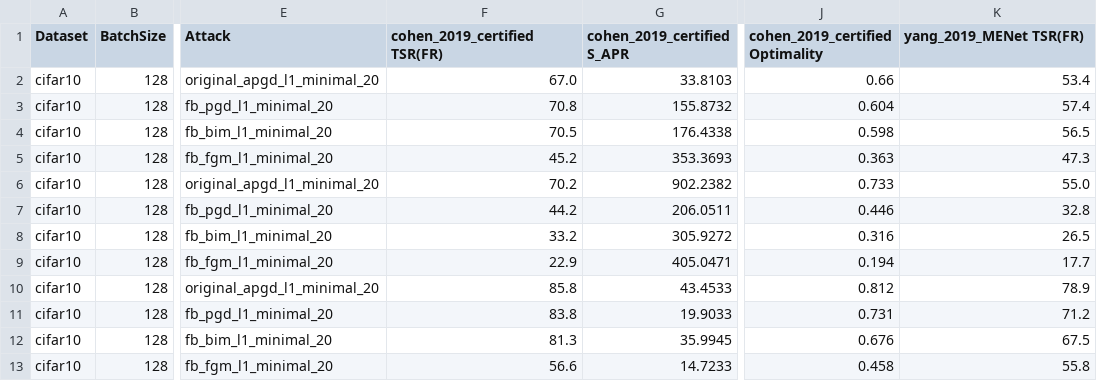
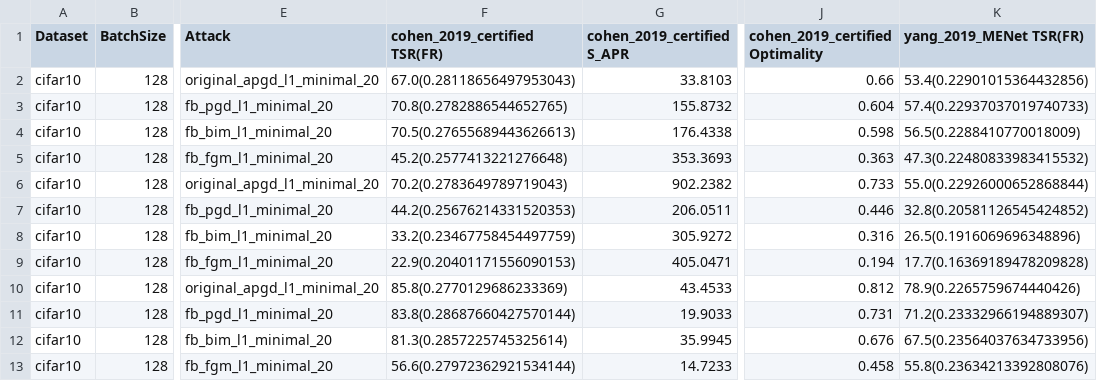
Before and after one commit to louiswup/HORNET, a CSV file: results/cifar10/C6-C7/output_l1.csv, drawn as a sheet; only a part is shown, gaps mark what is left out; the diff names each change by its address in the sheet, - before the commit and + after, or states it on an @@ line.

```diff
--- a/results/cifar10/C6-C7/output_l1.csv
+++ b/results/cifar10/C6-C7/output_l1.csv
-F2 (cohen_2019_certified TSR(FR)): 67.0
+F2 (cohen_2019_certified TSR(FR)): 67.0(0.28118656497953043)
-K2 (yang_2019_MENet TSR(FR)): 53.4
+K2 (yang_2019_MENet TSR(FR)): 53.4(0.22901015364432856)
-F3 (cohen_2019_certified TSR(FR)): 70.8
+F3 (cohen_2019_certified TSR(FR)): 70.8(0.2782886544652765)
-K3 (yang_2019_MENet TSR(FR)): 57.4
+K3 (yang_2019_MENet TSR(FR)): 57.4(0.22937037019740733)
-F4 (cohen_2019_certified TSR(FR)): 70.5
+F4 (cohen_2019_certified TSR(FR)): 70.5(0.27655689443626613)
-K4 (yang_2019_MENet TSR(FR)): 56.5
+K4 (yang_2019_MENet TSR(FR)): 56.5(0.2288410770018009)
-F5 (cohen_2019_certified TSR(FR)): 45.2
+F5 (cohen_2019_certified TSR(FR)): 45.2(0.2577413221276648)
-K5 (yang_2019_MENet TSR(FR)): 47.3
+K5 (yang_2019_MENet TSR(FR)): 47.3(0.22480833983415532)
-F6 (cohen_2019_certified TSR(FR)): 70.2
+F6 (cohen_2019_certified TSR(FR)): 70.2(0.2783649789719043)
-K6 (yang_2019_MENet TSR(FR)): 55.0
+K6 (yang_2019_MENet TSR(FR)): 55.0(0.22926000652868844)
-F7 (cohen_2019_certified TSR(FR)): 44.2
+F7 (cohen_2019_certified TSR(FR)): 44.2(0.25676214331520353)
-K7 (yang_2019_MENet TSR(FR)): 32.8
+K7 (yang_2019_MENet TSR(FR)): 32.8(0.20581126545424852)
-F8 (cohen_2019_certified TSR(FR)): 33.2
+F8 (cohen_2019_certified TSR(FR)): 33.2(0.23467758454497759)
-K8 (yang_2019_MENet TSR(FR)): 26.5
+K8 (yang_2019_MENet TSR(FR)): 26.5(0.1916069696348896)
-F9 (cohen_2019_certified TSR(FR)): 22.9
+F9 (cohen_2019_certified TSR(FR)): 22.9(0.20401171556090153)
-K9 (yang_2019_MENet TSR(FR)): 17.7
+K9 (yang_2019_MENet TSR(FR)): 17.7(0.16369189478209828)
-F10 (cohen_2019_certified TSR(FR)): 85.8
+F10 (cohen_2019_certified TSR(FR)): 85.8(0.2770129686233369)
-K10 (yang_2019_MENet TSR(FR)): 78.9
+K10 (yang_2019_MENet TSR(FR)): 78.9(0.2265759674440426)
-F11 (cohen_2019_certified TSR(FR)): 83.8
+F11 (cohen_2019_certified TSR(FR)): 83.8(0.28687660427570144)
-K11 (yang_2019_MENet TSR(FR)): 71.2
+K11 (yang_2019_MENet TSR(FR)): 71.2(0.23332966194889307)
-F12 (cohen_2019_certified TSR(FR)): 81.3
+F12 (cohen_2019_certified TSR(FR)): 81.3(0.2857225745325614)
-K12 (yang_2019_MENet TSR(FR)): 67.5
+K12 (yang_2019_MENet TSR(FR)): 67.5(0.23564037634733956)
-F13 (cohen_2019_certified TSR(FR)): 56.6
+F13 (cohen_2019_certified TSR(FR)): 56.6(0.27972362921534144)
-K13 (yang_2019_MENet TSR(FR)): 55.8
+K13 (yang_2019_MENet TSR(FR)): 55.8(0.23634213392808076)
```
Also changed, not shown: results/cifar10/C6-C7/output_l0.csv, results/cifar10/C6-C7/output_l2.csv, 1 other file.
